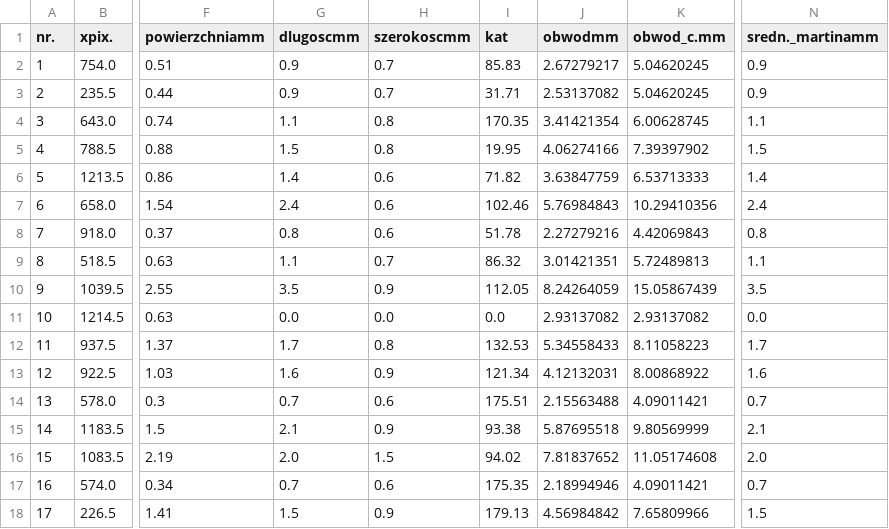
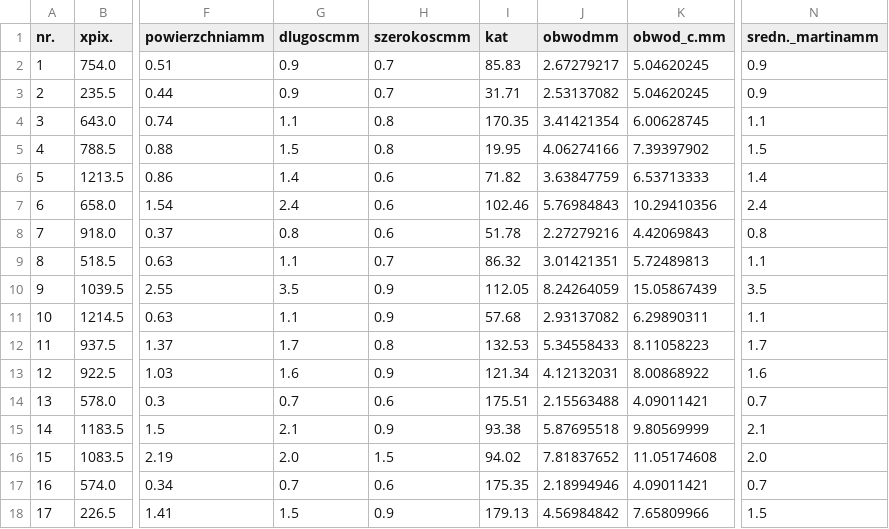
Before and after one commit to bAIcteria/microscope-ml-analyser, a CSV file: workflows/01_workflow/raport_generating_test/y/results/a4_raport.csv, drawn as a sheet; only a part is shown, gaps mark what is left out; the diff names each change by its address in the sheet, - before the commit and + after, or states it on an @@ line.

```diff
--- a/workflows/01_workflow/raport_generating_test/y/results/a4_raport.csv
+++ b/workflows/01_workflow/raport_generating_test/y/results/a4_raport.csv
-G11 (dlugoscmm): 0.0
+G11 (dlugoscmm): 1.1
-H11 (szerokoscmm): 0.0
+H11 (szerokoscmm): 0.9
-I11 (kat): 0.0
+I11 (kat): 57.68
-K11 (obwod_c.mm): 2.93137082
+K11 (obwod_c.mm): 6.29890311
-N11 (sredn._martinamm): 0.0
+N11 (sredn._martinamm): 1.1
```
Also changed, not shown: workflows/01_workflow/raport_generating_test/y/results/a1_raport.csv, workflows/01_workflow/raport_generating_test/y/results/a2_raport.csv, 36 other files.
